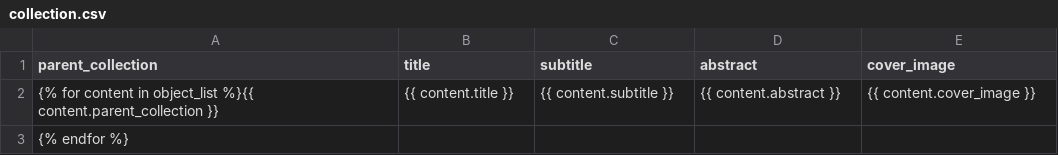
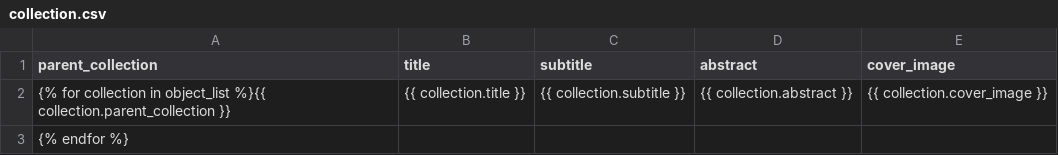
Before and after one commit to GESIS-Methods-Hub/andrew-django-admin, a CSV file: cms/templates/cms/collection.csv, drawn as a sheet.

```diff
--- a/cms/templates/cms/collection.csv
+++ b/cms/templates/cms/collection.csv
@@ -1,3 +1,3 @@
 parent_collection,title,subtitle,abstract,cover_image
-{% for content in object_list %}{{ content.parent_collection }},{{ content.title }},{{ content.subtitle }},{{ content.abstract }},{{ content.cover_image }}
+{% for collection in object_list %}{{ collection.parent_collection }},{{ collection.title }},{{ collection.subtitle }},{{ collection.abstract }},{{ collection.cover_image }}
 {% endfor %}
```
Also changed, not shown: 3 other files.
